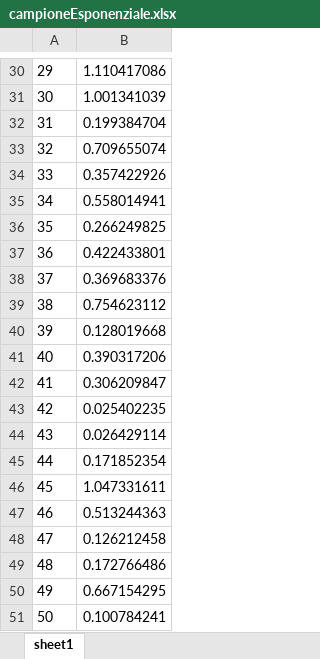
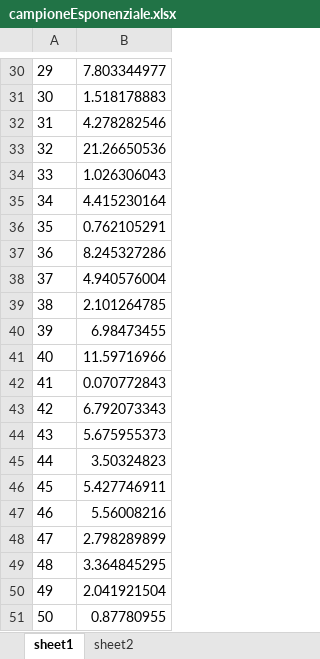
Before and after one commit to maria-natale/Progetto_SAD, an Excel workbook: Progetto_SADParte2/campioneEsponenziale.xlsx, sheet sheet1, drawn as a sheet; only a part is shown, gaps mark what is left out; values as stored, in another font and other column widths than the file's, no borders; the diff covers the shown part only; the diff names each change by its address in the sheet, - before the commit and + after, or states it on an @@ line.

```diff
--- a/Progetto_SADParte2/campioneEsponenziale.xlsx (sheet sheet1)
+++ b/Progetto_SADParte2/campioneEsponenziale.xlsx (sheet sheet1)
+sheet tab: sheet2
-B30: 1.110417086
+B30: 7.803344977
-B31: 1.001341039
+B31: 1.518178883
-B32: 0.199384704
+B32: 4.278282546
-B33: 0.709655074
+B33: 21.26650536
-B34: 0.357422926
+B34: 1.026306043
-B35: 0.558014941
+B35: 4.415230164
-B36: 0.266249825
+B36: 0.762105291
-B37: 0.422433801
+B37: 8.245327286
-B38: 0.369683376
+B38: 4.940576004
-B39: 0.754623112
+B39: 2.101264785
-B40: 0.128019668
+B40: 6.98473455
-B41: 0.390317206
+B41: 11.59716966
-B42: 0.306209847
+B42: 0.070772843
-B43: 0.025402235
+B43: 6.792073343
-B44: 0.026429114
+B44: 5.675955373
-B45: 0.171852354
+B45: 3.50324823
-B46: 1.047331611
+B46: 5.427746911
-B47: 0.513244363
+B47: 5.56008216
-B48: 0.126212458
+B48: 2.798289899
-B49: 0.172766486
+B49: 3.364845295
-B50: 0.667154295
+B50: 2.041921504
-B51: 0.100784241
+B51: 0.87780955
```
Also changed, not shown: 28 edited cells elsewhere in this sheet, 7 other files.
